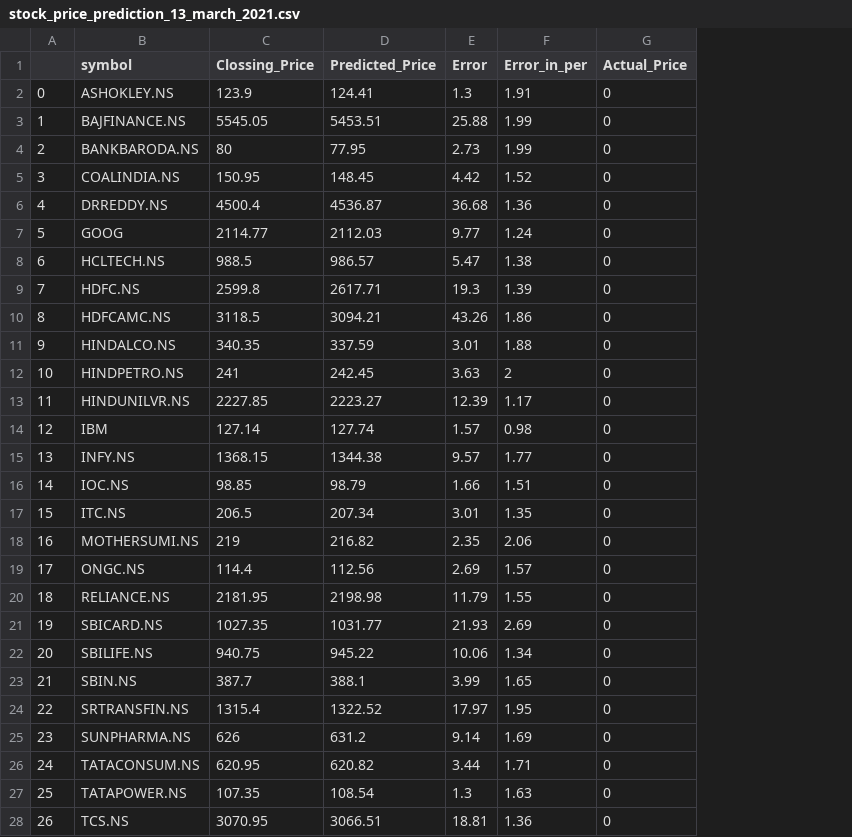
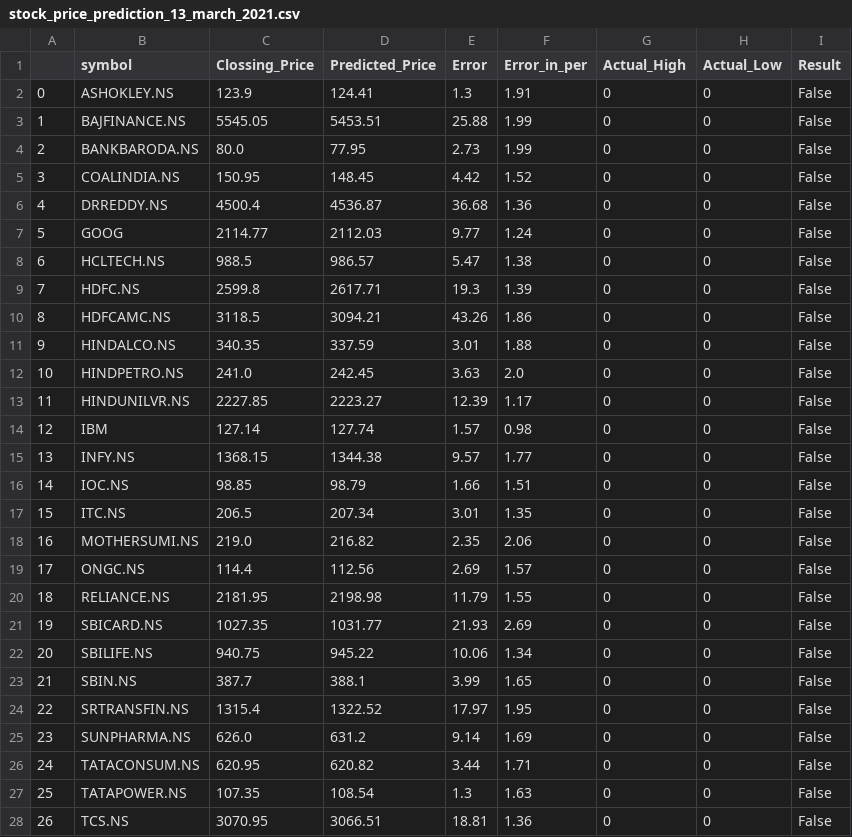
Before and after one commit to preyash2047/Stock_Price_Prediction, a CSV file: Notebooks/stock_price_prediction_13_march_2021.csv, drawn as a sheet; only a part is shown; the diff names each change by its address in the sheet, - before the commit and + after, or states it on an @@ line.

```diff
--- a/Notebooks/stock_price_prediction_13_march_2021.csv
+++ b/Notebooks/stock_price_prediction_13_march_2021.csv
+column H (Actual_Low), rows 2-28: all 0
+column I (Result), rows 2-28: all False
-G1: Actual_Price
+G1: Actual_High
-C4 (Clossing_Price): 80
+C4 (Clossing_Price): 80.0
-C12 (Clossing_Price): 241
+C12 (Clossing_Price): 241.0
-F12 (Error_in_per): 2
+F12 (Error_in_per): 2.0
-C18 (Clossing_Price): 219
+C18 (Clossing_Price): 219.0
-C25 (Clossing_Price): 626
+C25 (Clossing_Price): 626.0
```
Also changed, not shown: 3 other files.
